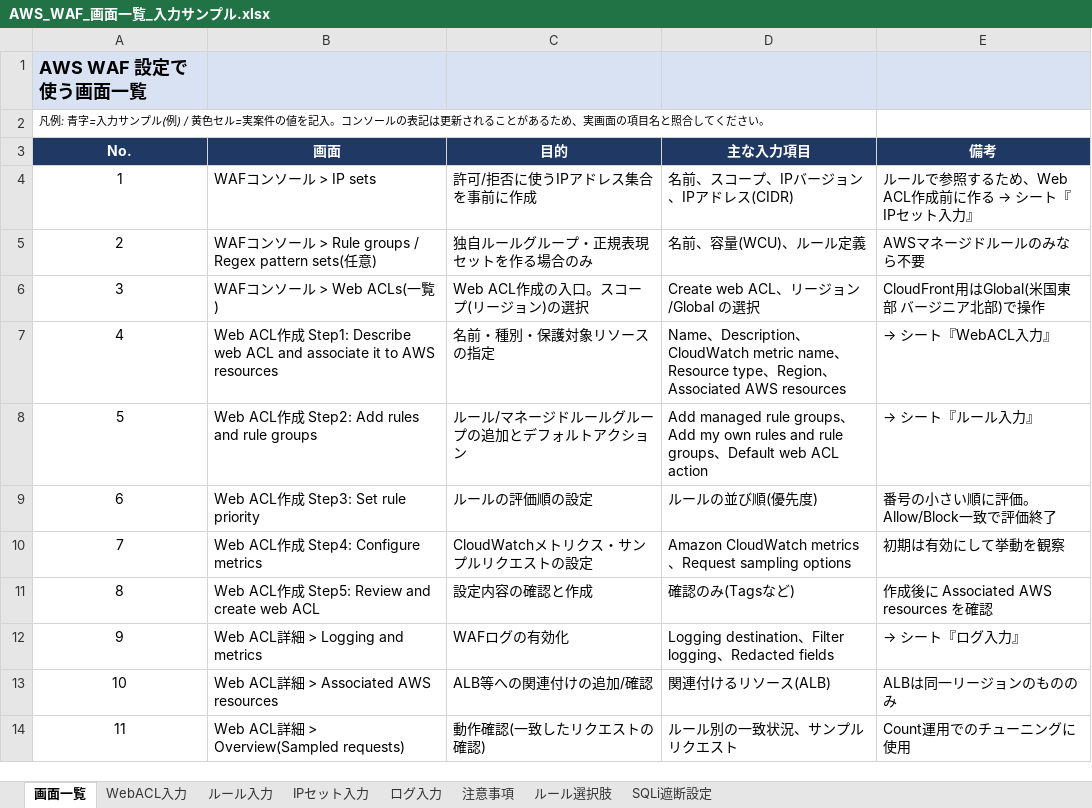
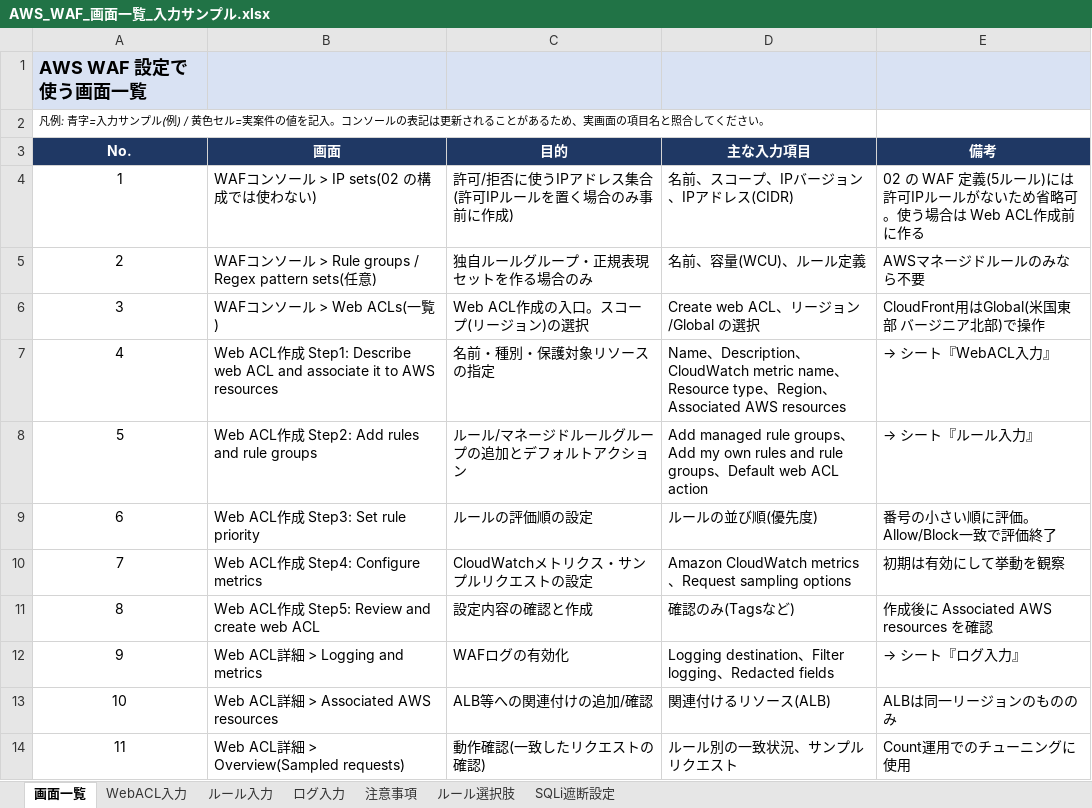
Before and after one commit to w-index-m/kiro-aws, an Excel workbook: 07_AWS_WAFとKiro調査/design/AWS_WAF_画面一覧_入力サンプル.xlsx, sheet 画面一覧, drawn as a sheet; values as stored, in another font and other column widths than the file's, no borders; the diff names each change by its address in the sheet, - before the commit and + after, or states it on an @@ line.

```diff
--- a/07_AWS_WAFとKiro調査/design/AWS_WAF_画面一覧_入力サンプル.xlsx (sheet 画面一覧)
+++ b/07_AWS_WAFとKiro調査/design/AWS_WAF_画面一覧_入力サンプル.xlsx (sheet 画面一覧)
-sheet tab: IPセット入力
-B4 (画面): WAFコンソール > IP sets
+B4 (画面): WAFコンソール > IP sets(02 の構成では使わない)
-C4 (目的): 許可/拒否に使うIPアドレス集合を事前に作成
+C4 (目的): 許可/拒否に使うIPアドレス集合(許可IPルールを置く場合のみ事前に作成)
@@ E4 (備考): ルールで参照するため、Web ACL作成前に作る → シート『IPセット入力』 → 02 の WAF 定義(5ルール)には許可IPルールがないため省略可。使う場合は Web ACL作成前に作る @@
```
Also changed, not shown: sheet ルール入力, sheet ログ入力, sheet SQLi遮断設定, sheet WebACL入力, 07_AWS_WAFとKiro調査/design/AWS_WAF_方式設計書_サンプル.xlsx, 19 other files.
